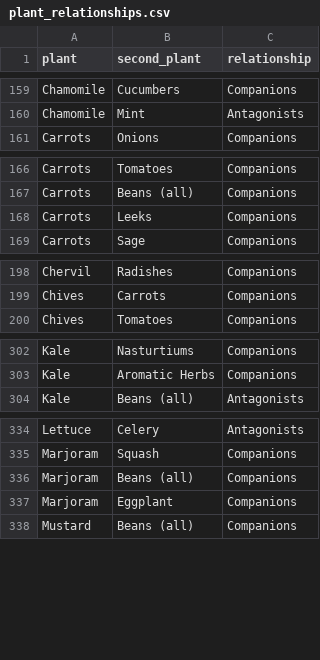
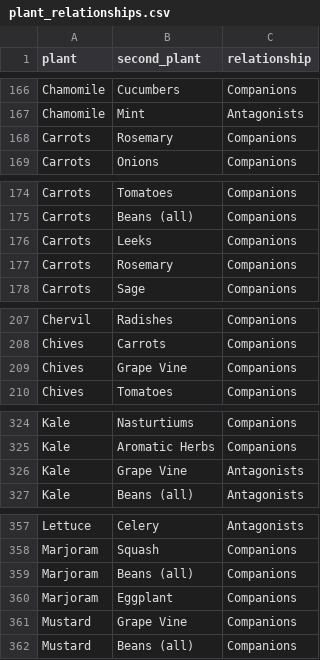
Before and after one commit to lawalter/gardenhelpr, a CSV file: clean_data/plant_relationships.csv, drawn as a sheet; only a part is shown, gaps mark what is left out; the diff covers the shown part only; the diff names each change by its address in the sheet, - before the commit and + after, or states it on an @@ line.

```diff
--- a/clean_data/plant_relationships.csv
+++ b/clean_data/plant_relationships.csv
+row 168: Carrots | Rosemary | Companions
+row 177: Carrots | Rosemary | Companions
+row 209: Chives | Grape Vine | Companions
+row 326: Kale | Grape Vine | Antagonists
+row 361: Mustard | Grape Vine | Companions
```
Also changed, not shown: 25 added rows elsewhere in this file, 6 other files.
